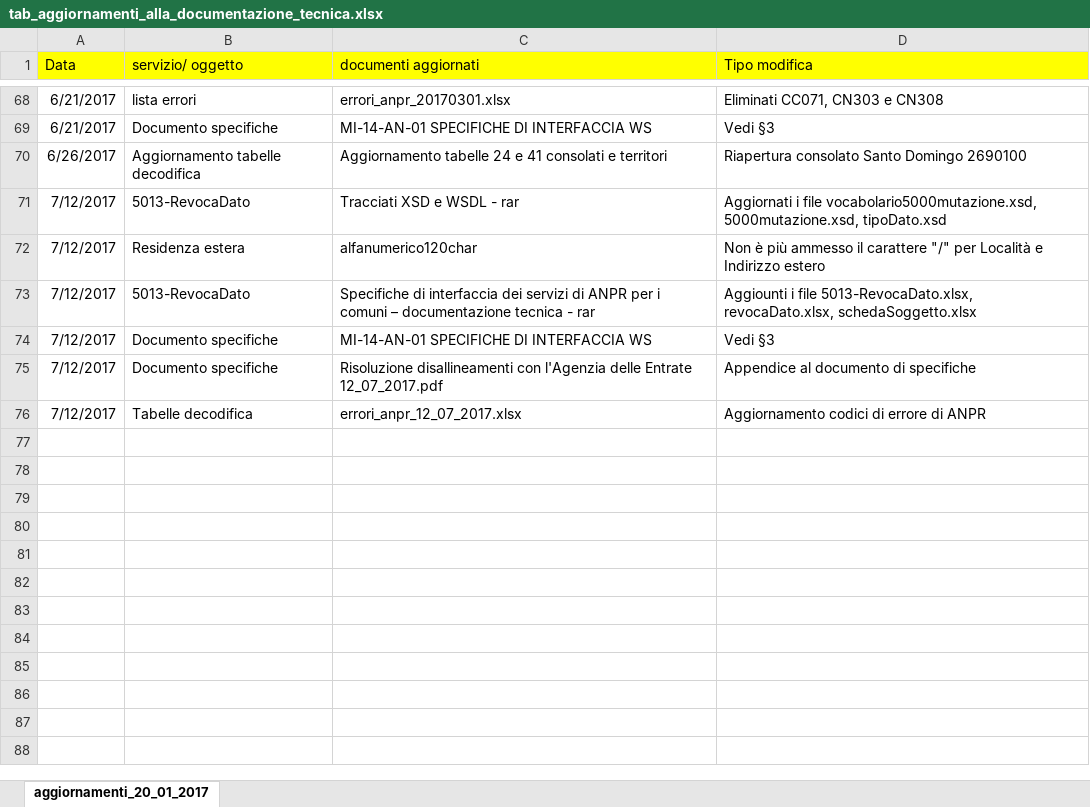
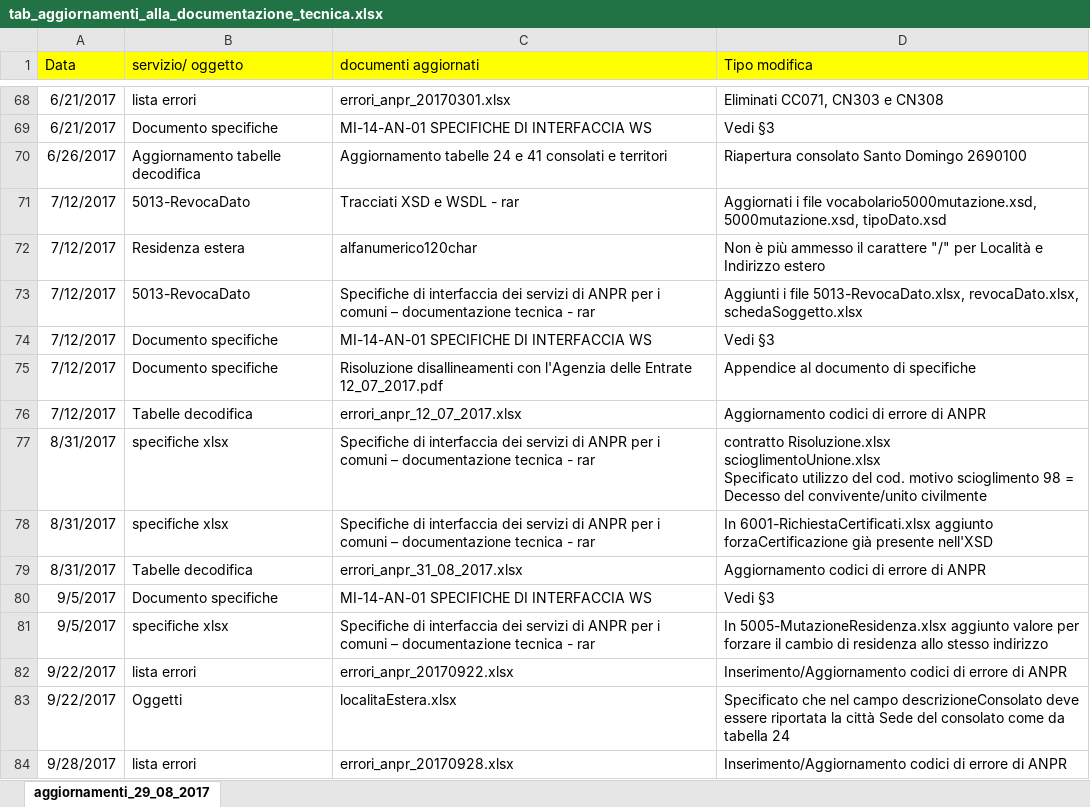
Before and after one commit to italia/anpr, an Excel workbook: src/_static/xlsx/tab_aggiornamenti_alla_documentazione_tecnica.xlsx, sheet aggiornamenti_29_08_2017, drawn as a sheet; only a part is shown, gaps mark what is left out; values as stored, in another font and other column widths than the file's, no borders; ↵ is a line break in a cell; the diff names each change by its address in the sheet, - before the commit and + after, or states it on an @@ line.

Commit message:
Update Anpr technical documentation - code errors

```diff
--- a/src/_static/xlsx/tab_aggiornamenti_alla_documentazione_tecnica.xlsx (sheet aggiornamenti_29_08_2017)
+++ b/src/_static/xlsx/tab_aggiornamenti_alla_documentazione_tecnica.xlsx (sheet aggiornamenti_29_08_2017)
-sheet tab: aggiornamenti_20_01_2017
+sheet tab: aggiornamenti_29_08_2017
-D73 (Tipo modifica): Aggiounti i file…
+D73 (Tipo modifica): Aggiunti i file…
+row 77: 8/31/2017 | specifiche xlsx | Specifiche di interfaccia dei servizi di ANPR per i comuni – documentazione tecnica - rar | contratto Risoluzione.xlsx ↵ scioglimentoUnione.xlsx ↵ Specificato utilizzo del cod. motivo scioglimento 98 = Decesso del convivente/unito civilmente
+row 78: 8/31/2017 | specifiche xlsx | Specifiche di interfaccia dei servizi di ANPR per i comuni – documentazione tecnica - rar | In 6001-RichiestaCertificati.xlsx aggiunto forzaCertificazione già presente nell'XSD
+row 79: 8/31/2017 | Tabelle decodifica | errori_anpr_31_08_2017.xlsx | Aggiornamento codici di errore di ANPR
+row 80: 9/5/2017 | Documento specifiche | MI-14-AN-01 SPECIFICHE DI INTERFACCIA WS | Vedi §3
+row 81: 9/5/2017 | specifiche xlsx | Specifiche di interfaccia dei servizi di ANPR per i comuni – documentazione tecnica - rar | In 5005-MutazioneResidenza.xlsx aggiunto valore per forzare il cambio di residenza allo stesso indirizzo
+row 82: 9/22/2017 | lista errori | errori_anpr_20170922.xlsx | Inserimento/Aggiornamento codici di errore di ANPR
+row 83: 9/22/2017 | Oggetti | localitaEstera.xlsx | Specificato che nel campo descrizioneConsolato deve essere riportata la città Sede del consolato come da tabella 24
+row 84: 9/28/2017 | lista errori | errori_anpr_20170928.xlsx | Inserimento/Aggiornamento codici di errore di ANPR
```
Also changed, not shown: src/_static/xlsx/tab_elenco_errori_anpr.xlsx, src/_static/xlsx/tab_tabella_40___elenco_dei_consolati.xlsx, 8 other files.
